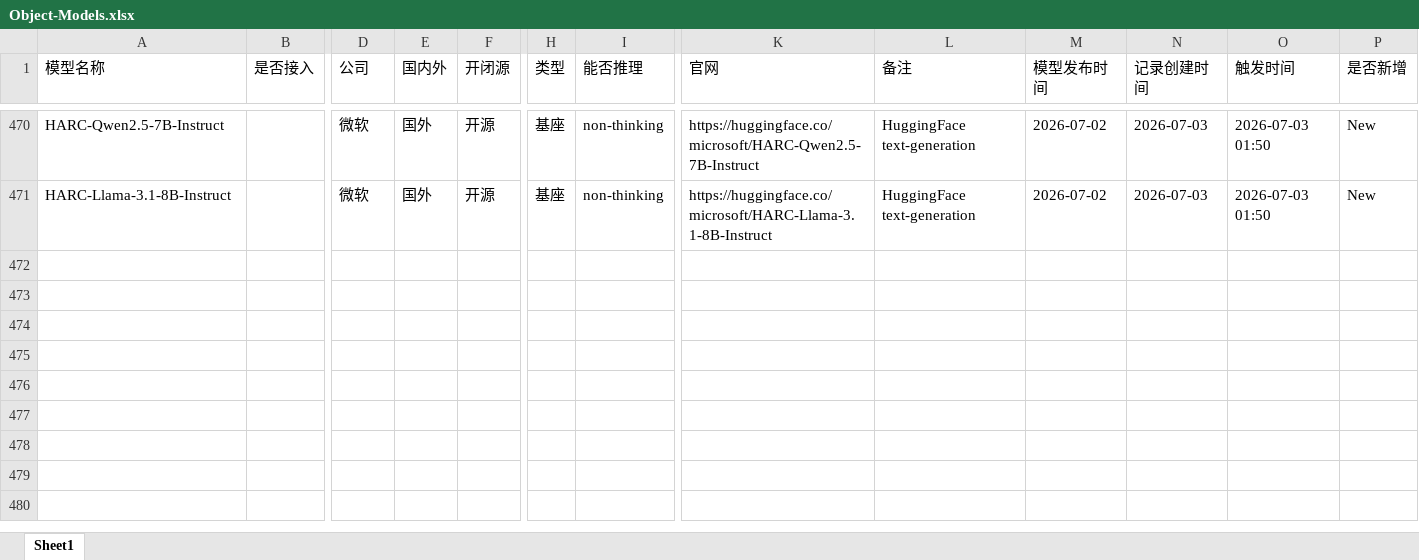
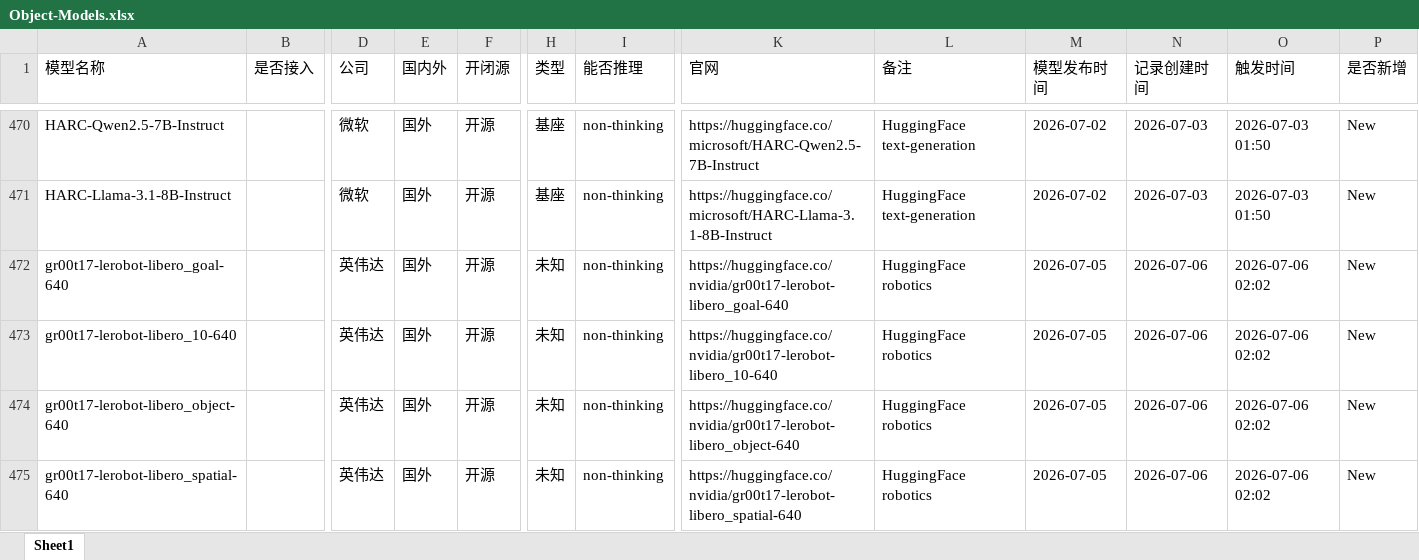
Before and after one commit to yqiu07/ai-models-tracker-site, an Excel workbook: Model_Navigate/data/Object-Models.xlsx, sheet Sheet1, drawn as a sheet; only a part is shown, gaps mark what is left out; values as stored, in another font and other column widths than the file's, no borders; rows hold the shown columns only; the diff names each change by its address in the sheet, - before the commit and + after, or states it on an @@ line.

```diff
--- a/Model_Navigate/data/Object-Models.xlsx (sheet Sheet1)
+++ b/Model_Navigate/data/Object-Models.xlsx (sheet Sheet1)
+row 472: gr00t17-lerobot-libero_goal-640 |  | 英伟达 | 国外 | 开源 | 未知 | non-thinking | https://huggingface.co/nvidia/gr00t17-lerobot-libero_goal-640 | HuggingFace robotics | 2026-07-05 | 2026-07-06 | 2026-07-06 02:02 | New
+row 473: gr00t17-lerobot-libero_10-640 |  | 英伟达 | 国外 | 开源 | 未知 | non-thinking | https://huggingface.co/nvidia/gr00t17-lerobot-libero_10-640 | HuggingFace robotics | 2026-07-05 | 2026-07-06 | 2026-07-06 02:02 | New
+row 474: gr00t17-lerobot-libero_object-640 |  | 英伟达 | 国外 | 开源 | 未知 | non-thinking | https://huggingface.co/nvidia/gr00t17-lerobot-libero_object-640 | HuggingFace robotics | 2026-07-05 | 2026-07-06 | 2026-07-06 02:02 | New
+row 475: gr00t17-lerobot-libero_spatial-640 |  | 英伟达 | 国外 | 开源 | 未知 | non-thinking | https://huggingface.co/nvidia/gr00t17-lerobot-libero_spatial-640 | HuggingFace robotics | 2026-07-05 | 2026-07-06 | 2026-07-06 02:02 | New
```
Also changed, not shown: Model_Navigate/data/Object-Models-Updated.xlsx, 15 other files.
